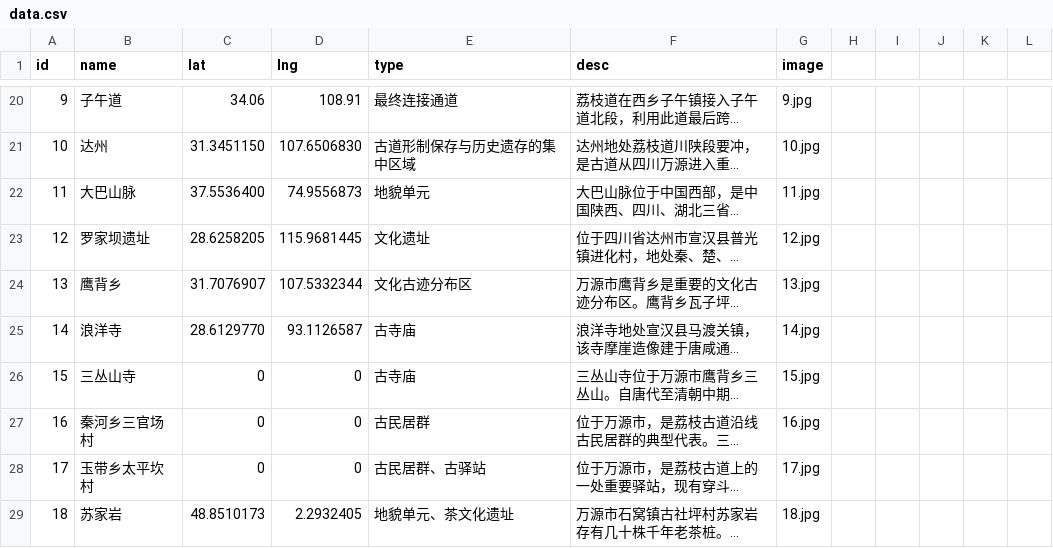
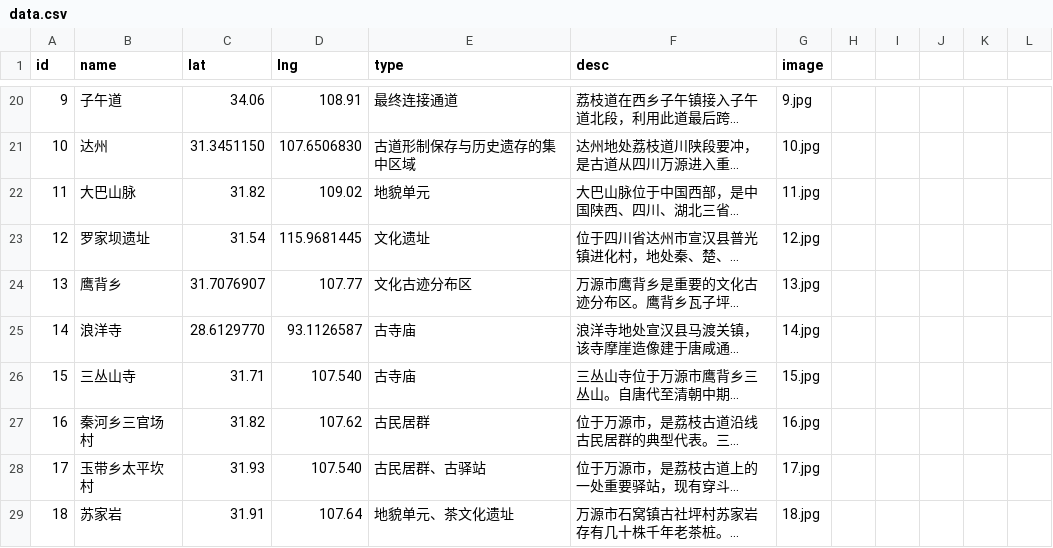
Before and after one commit to sdfjeio/Lychee-Road, a CSV file: data.csv, drawn as a sheet; only a part is shown, gaps mark what is left out; long unchanged cells end in …; the diff names each change by its address in the sheet, - before the commit and + after, or states it on an @@ line.

Commit message:
更新数据

```diff
--- a/data.csv
+++ b/data.csv
-C22 (lat): 37.5536400
+C22 (lat): 31.82
-D22 (lng): 74.9556873
+D22 (lng): 109.02
-C23 (lat): 28.6258205
+C23 (lat): 31.54
-D24 (lng): 107.5332344
+D24 (lng): 107.77
-C26 (lat): 0
+C26 (lat): 31.71
-D26 (lng): 0
+D26 (lng): 107.540
-C27 (lat): 0
+C27 (lat): 31.82
-D27 (lng): 0
+D27 (lng): 107.62
-C28 (lat): 0
+C28 (lat): 31.93
-D28 (lng): 0
+D28 (lng): 107.540
-C29 (lat): 48.8510173
+C29 (lat): 31.91
-D29 (lng): 2.2932405
+D29 (lng): 107.64
```
